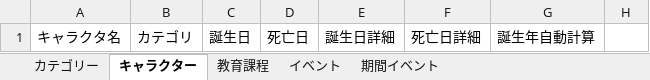
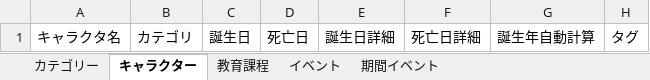
Before and after one commit to shi-chikuzen/chronicliner, an Excel workbook: data/temp/template.xlsx, sheet キャラクター, drawn as a sheet; values as stored, in another font and other column widths than the file's, no borders; the diff names each change by its address in the sheet, - before the commit and + after, or states it on an @@ line.

```diff
--- a/data/temp/template.xlsx (sheet キャラクター)
+++ b/data/temp/template.xlsx (sheet キャラクター)
-H1: (empty)
+H1: タグ
```
Also changed, not shown: 2 other files.
